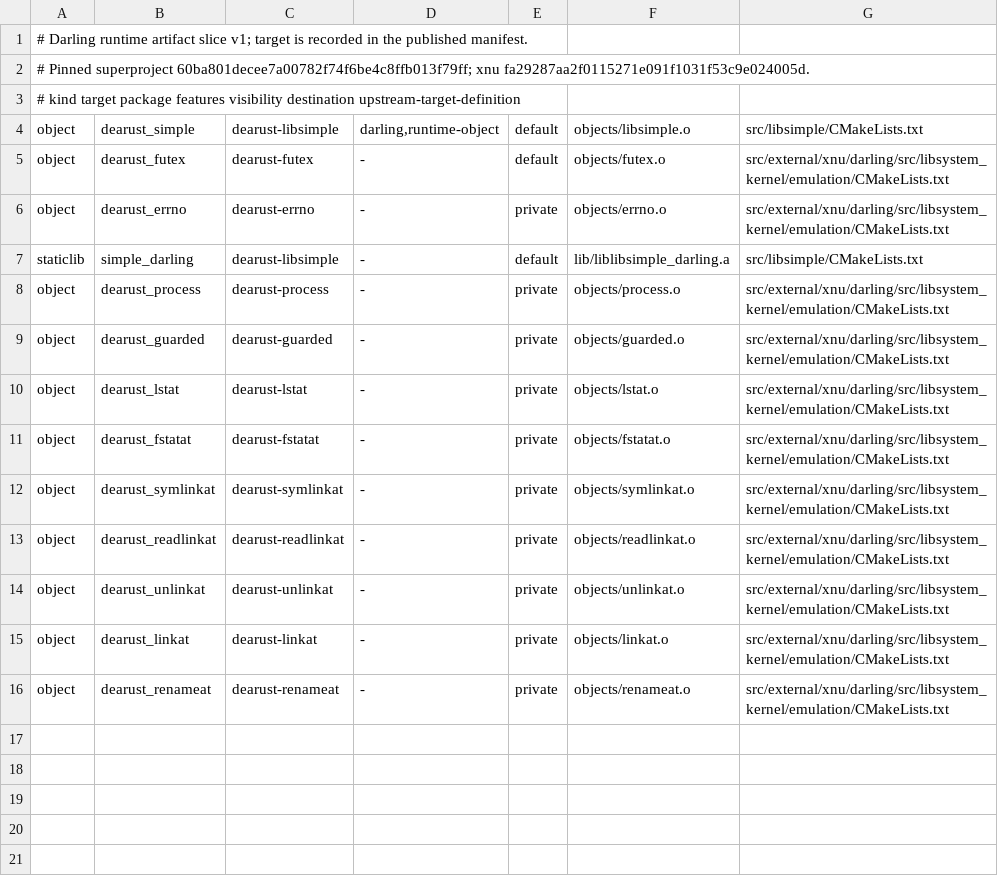
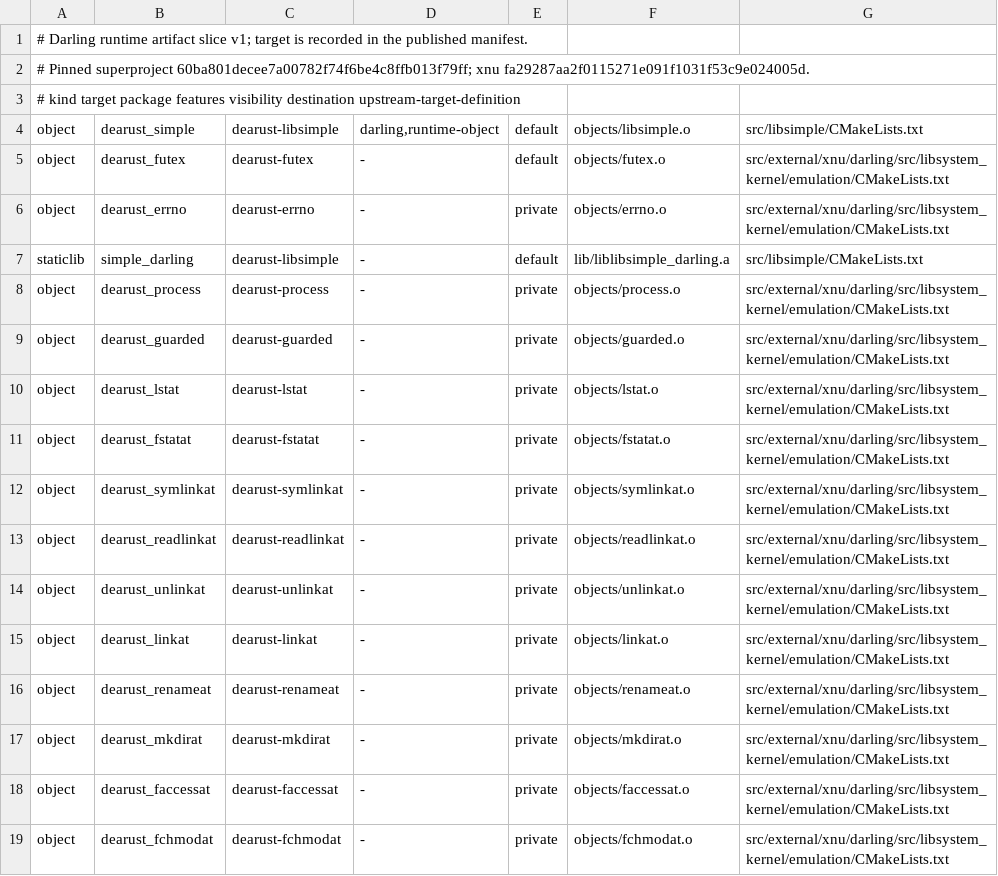
Before and after one commit to countradooku/dearust, a TSV file: xtask/runtime-artifacts.tsv, drawn as a sheet; the diff names each change by its address in the sheet, - before the commit and + after, or states it on an @@ line.

```diff
--- a/xtask/runtime-artifacts.tsv
+++ b/xtask/runtime-artifacts.tsv
+row 17: object | dearust_mkdirat | dearust-mkdirat | - | private | objects/mkdirat.o | src/external/xnu/darling/src/libsystem_kernel/emulation/CMakeLists.txt
+row 18: object | dearust_faccessat | dearust-faccessat | - | private | objects/faccessat.o | src/external/xnu/darling/src/libsystem_kernel/emulation/CMakeLists.txt
+row 19: object | dearust_fchmodat | dearust-fchmodat | - | private | objects/fchmodat.o | src/external/xnu/darling/src/libsystem_kernel/emulation/CMakeLists.txt
```
Also changed, not shown: 40 other files.
